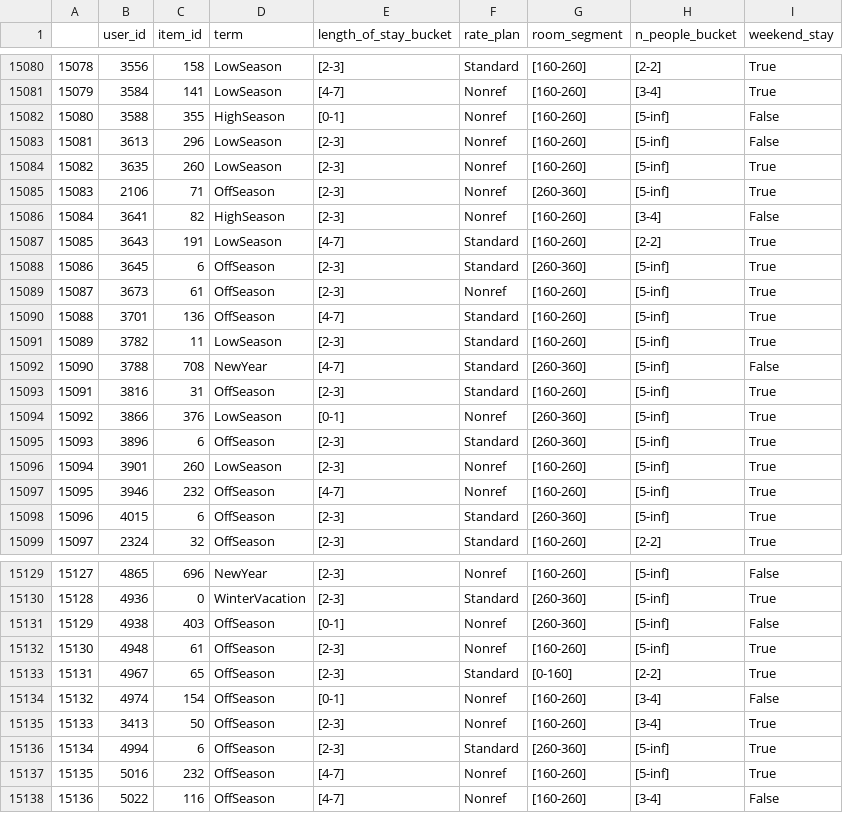
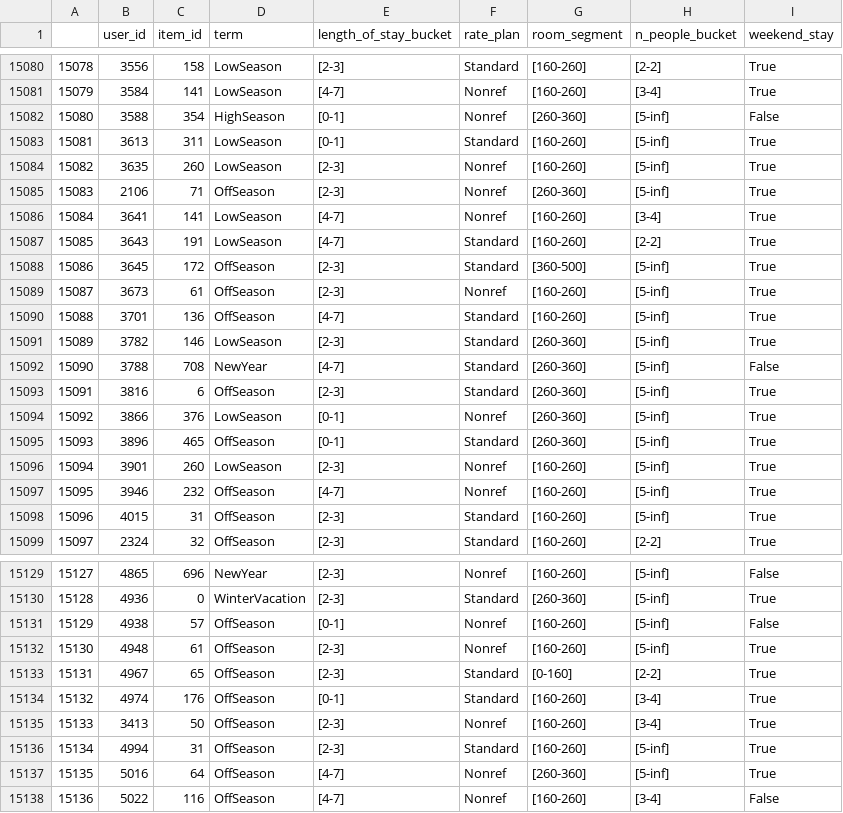
Before and after one commit to Mikbac/REK-project-2, a CSV file: data/hotel_data/hotel_data_interactions_df.csv, drawn as a sheet; only a part is shown, gaps mark what is left out; the diff covers the shown part only.

```diff
--- a/data/hotel_data/hotel_data_interactions_df.csv
+++ b/data/hotel_data/hotel_data_interactions_df.csv
@@ -15081,19 +15081,19 @@
 15079,3584,141,LowSeason,[4-7],Nonref,[160-260],[3-4],True
-15080,3588,355,HighSeason,[0-1],Nonref,[160-260],[5-inf],False
-15081,3613,296,LowSeason,[2-3],Nonref,[160-260],[5-inf],False
+15080,3588,354,HighSeason,[0-1],Nonref,[260-360],[5-inf],False
+15081,3613,311,LowSeason,[0-1],Standard,[160-260],[5-inf],True
 15082,3635,260,LowSeason,[2-3],Nonref,[160-260],[5-inf],True
 15083,2106,71,OffSeason,[2-3],Nonref,[260-360],[5-inf],True
-15084,3641,82,HighSeason,[2-3],Nonref,[160-260],[3-4],False
+15084,3641,141,LowSeason,[4-7],Nonref,[160-260],[3-4],True
 15085,3643,191,LowSeason,[4-7],Standard,[160-260],[2-2],True
-15086,3645,6,OffSeason,[2-3],Standard,[260-360],[5-inf],True
+15086,3645,172,OffSeason,[2-3],Standard,[360-500],[5-inf],True
 15087,3673,61,OffSeason,[2-3],Nonref,[160-260],[5-inf],True
 15088,3701,136,OffSeason,[4-7],Standard,[160-260],[5-inf],True
-15089,3782,11,LowSeason,[2-3],Standard,[160-260],[5-inf],True
+15089,3782,146,LowSeason,[2-3],Standard,[260-360],[5-inf],True
 15090,3788,708,NewYear,[4-7],Standard,[260-360],[5-inf],False
-15091,3816,31,OffSeason,[2-3],Standard,[160-260],[5-inf],True
+15091,3816,6,OffSeason,[2-3],Standard,[260-360],[5-inf],True
 15092,3866,376,LowSeason,[0-1],Nonref,[260-360],[5-inf],True
-15093,3896,6,OffSeason,[2-3],Standard,[260-360],[5-inf],True
+15093,3896,465,OffSeason,[0-1],Standard,[260-360],[5-inf],True
 15094,3901,260,LowSeason,[2-3],Nonref,[160-260],[5-inf],True
 15095,3946,232,OffSeason,[4-7],Nonref,[160-260],[5-inf],True
-15096,4015,6,OffSeason,[2-3],Standard,[260-360],[5-inf],True
+15096,4015,31,OffSeason,[2-3],Standard,[160-260],[5-inf],True
 15097,2324,32,OffSeason,[2-3],Standard,[160-260],[2-2],True
@@ -15130,9 +15130,9 @@
 15128,4936,0,WinterVacation,[2-3],Standard,[260-360],[5-inf],True
-15129,4938,403,OffSeason,[0-1],Nonref,[260-360],[5-inf],False
+15129,4938,57,OffSeason,[0-1],Nonref,[160-260],[5-inf],False
 15130,4948,61,OffSeason,[2-3],Nonref,[160-260],[5-inf],True
 15131,4967,65,OffSeason,[2-3],Standard,[0-160],[2-2],True
-15132,4974,154,OffSeason,[0-1],Nonref,[160-260],[3-4],False
+15132,4974,176,OffSeason,[0-1],Standard,[160-260],[3-4],True
 15133,3413,50,OffSeason,[2-3],Nonref,[160-260],[3-4],True
-15134,4994,6,OffSeason,[2-3],Standard,[260-360],[5-inf],True
-15135,5016,232,OffSeason,[4-7],Nonref,[160-260],[5-inf],True
+15134,4994,31,OffSeason,[2-3],Standard,[160-260],[5-inf],True
+15135,5016,64,OffSeason,[4-7],Nonref,[260-360],[5-inf],True
 15136,5022,116,OffSeason,[4-7],Nonref,[160-260],[3-4],False
```
Also changed, not shown: 142 edited cells elsewhere in this file, 9 other files.
